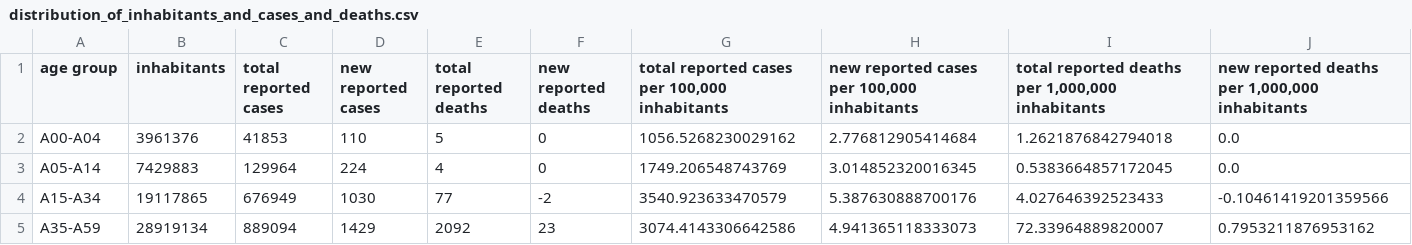
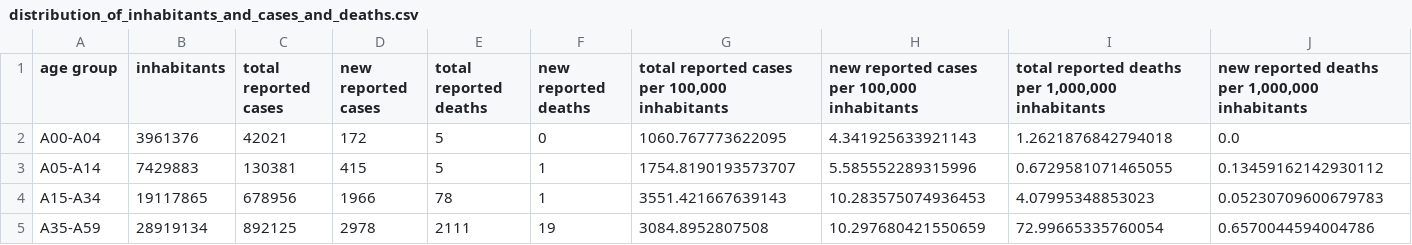
Before and after one commit to danielhaake/covid19-monitor-germany, a CSV file: data/distribution_of_inhabitants_and_cases_and_deaths.csv, drawn as a sheet; only a part is shown; the diff covers the shown part only.

```diff
--- a/data/distribution_of_inhabitants_and_cases_and_deaths.csv
+++ b/data/distribution_of_inhabitants_and_cases_and_deaths.csv
@@ -1,5 +1,5 @@
 age group,inhabitants,total reported cases,new reported cases,total reported deaths,new reported deaths,"total reported cases per 100,000 inhabitants","new reported cases per 100,000 inhabitants","total reported deaths per 1,000,000 inhabitants","new reported deaths per 1,000,000 inhabitants"
-A00-A04,3961376,41853,110,5,0,1056.5268230029162,2.776812905414684,1.2621876842794018,0.0
-A05-A14,7429883,129964,224,4,0,1749.206548743769,3.014852320016345,0.5383664857172045,0.0
-A15-A34,19117865,676949,1030,77,-2,3540.923633470579,5.387630888700176,4.027646392523433,-0.10461419201359566
-A35-A59,28919134,889094,1429,2092,23,3074.4143306642586,4.941365118333073,72.33964889820007,0.7953211876953162
+A00-A04,3961376,42021,172,5,0,1060.767773622095,4.341925633921143,1.2621876842794018,0.0
+A05-A14,7429883,130381,415,5,1,1754.8190193573707,5.585552289315996,0.6729581071465055,0.13459162142930112
+A15-A34,19117865,678956,1966,78,1,3551.421667639143,10.283575074936453,4.07995348853023,0.05230709600679783
+A35-A59,28919134,892125,2978,2111,19,3084.8952807508,10.297680421550659,72.99665335760054,0.6570044594004786
```
Also changed, not shown: 18 edited cells elsewhere in this file, data/corona_cases_and_deaths.csv, data/nowcast_rki.csv.
